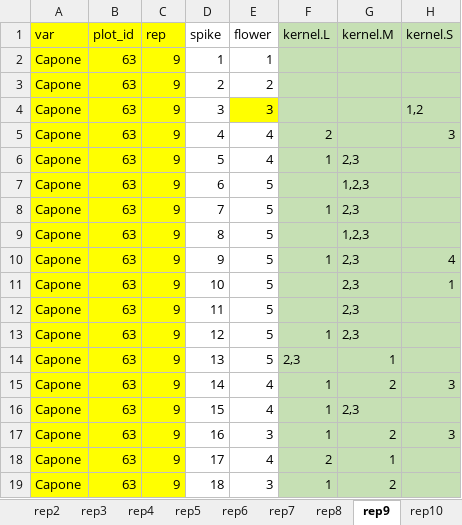
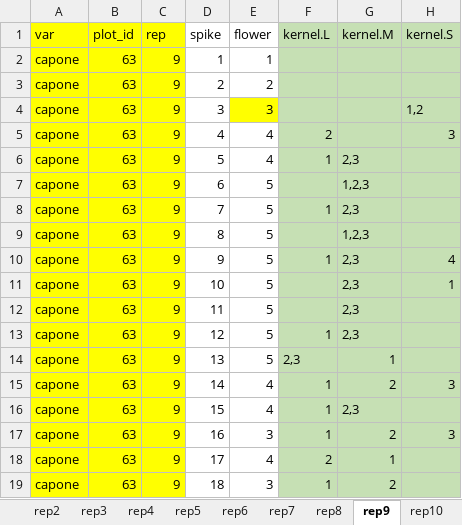
Before and after one commit to hanwenhsu/Ear_development_BSC_project_hwh, an Excel workbook: data/Grain_Counting/gc_63_11.xlsx, sheet rep9, drawn as a sheet; values as stored, in another font and other column widths than the file's, no borders; the diff names each change by its address in the sheet, - before the commit and + after, or states it on an @@ line.

Commit message:
plot1 & 2

```diff
--- a/data/Grain_Counting/gc_63_11.xlsx (sheet rep9)
+++ b/data/Grain_Counting/gc_63_11.xlsx (sheet rep9)
-A2:A19 (var): Capone
+A2:A19 (var): capone
```
Also changed, not shown: data/Grain_Counting/gc_57_11.xlsx, 3 other files.
